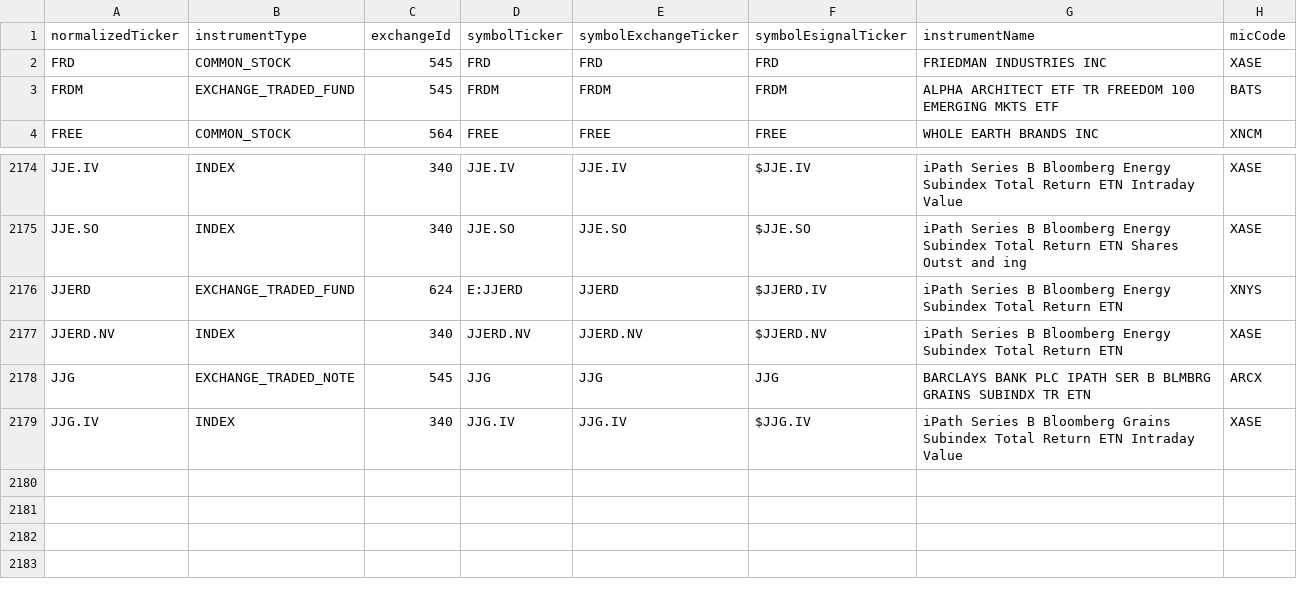
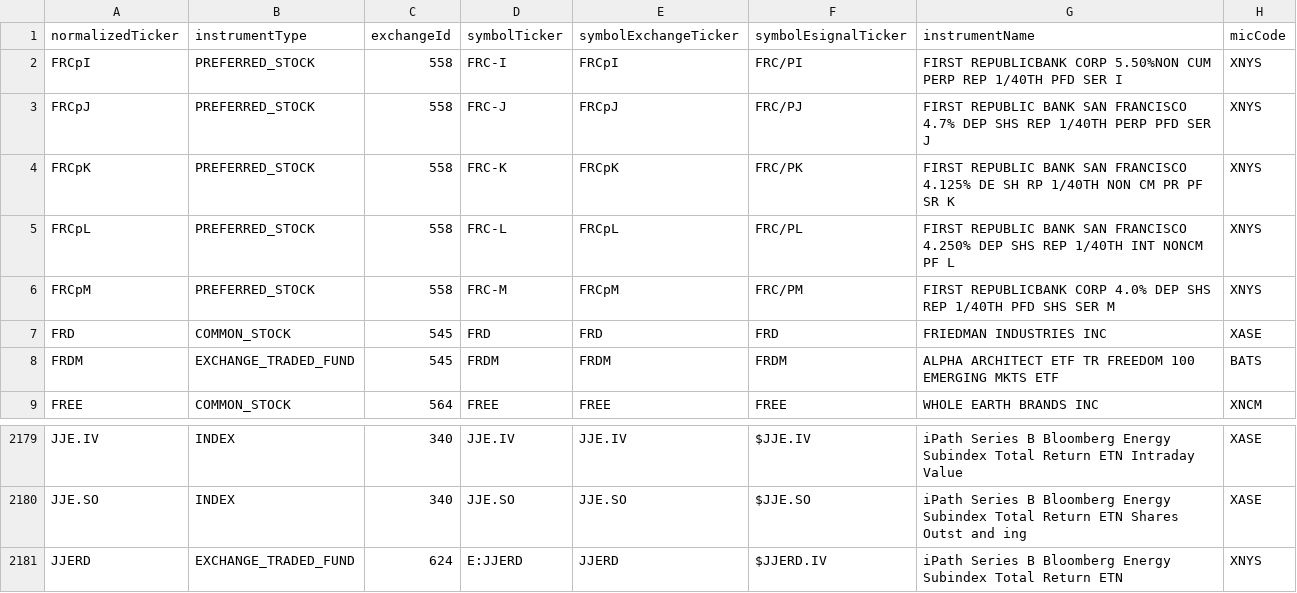
Before and after one commit to haoenhui/nyse-listed-etps, a CSV file: etps-04000.csv, drawn as a sheet; only a part is shown, gaps mark what is left out.

```diff
--- a/etps-04000.csv
+++ b/etps-04000.csv
@@ -1,2 +1,7 @@
 normalizedTicker,instrumentType,exchangeId,symbolTicker,symbolExchangeTicker,symbolEsignalTicker,instrumentName,micCode
+FRCpI,PREFERRED_STOCK,558,FRC-I,FRCpI,FRC/PI,FIRST REPUBLICBANK CORP 5.50%NON CUM PERP REP 1/40TH PFD SER I,XNYS
+FRCpJ,PREFERRED_STOCK,558,FRC-J,FRCpJ,FRC/PJ,FIRST REPUBLIC BANK SAN FRANCISCO 4.7% DEP SHS REP 1/40TH PERP PFD SER J,XNYS
+FRCpK,PREFERRED_STOCK,558,FRC-K,FRCpK,FRC/PK,FIRST REPUBLIC BANK SAN FRANCISCO 4.125% DE SH RP 1/40TH NON CM PR PF SR K,XNYS
+FRCpL,PREFERRED_STOCK,558,FRC-L,FRCpL,FRC/PL,FIRST REPUBLIC BANK SAN FRANCISCO 4.250% DEP SHS REP 1/40TH INT NONCM PF L,XNYS
+FRCpM,PREFERRED_STOCK,558,FRC-M,FRCpM,FRC/PM,FIRST REPUBLICBANK CORP 4.0% DEP SHS REP 1/40TH PFD SHS SER M,XNYS
 FRD,COMMON_STOCK,545,FRD,FRD,FRD,FRIEDMAN INDUSTRIES INC,XASE
@@ -2176,4 +2181 @@ JJE.SO,INDEX,340,JJE.SO,JJE.SO,$JJE.SO,iPath Series B Bloomberg Energy Subindex
 JJERD,EXCHANGE_TRADED_FUND,624,E:JJERD,JJERD,$JJERD.IV,iPath Series B Bloomberg Energy Subindex Total Return ETN,XNYS
-JJERD.NV,INDEX,340,JJERD.NV,JJERD.NV,$JJERD.NV,iPath Series B Bloomberg Energy Subindex Total Return ETN,XASE
-JJG,EXCHANGE_TRADED_NOTE,545,JJG,JJG,JJG,BARCLAYS BANK PLC IPATH SER B BLMBRG GRAINS SUBINDX TR ETN,ARCX
-JJG.IV,INDEX,340,JJG.IV,JJG.IV,$JJG.IV,iPath Series B Bloomberg Grains Subindex Total Return ETN Intraday Value,XASE
```
Also changed, not shown: etps-00000.csv, etps-02000.csv, 3 other files.
